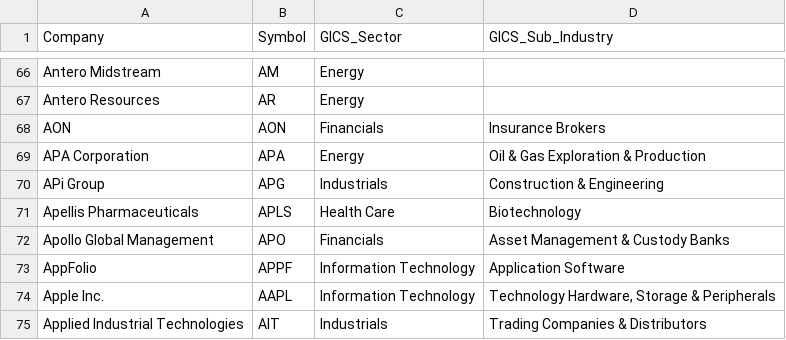
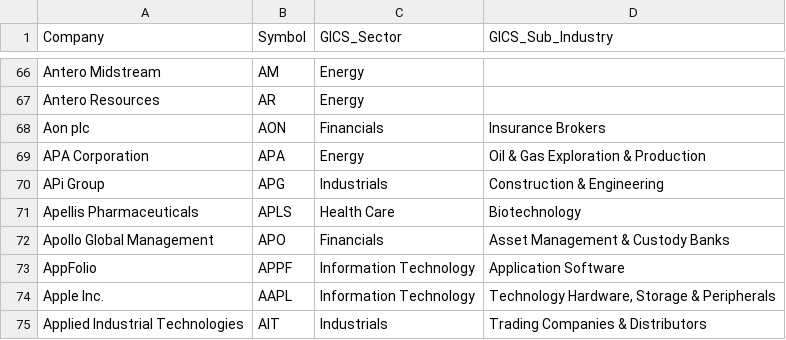
Before and after one commit to Gary-Strauss/Russel_1000_Index_Constituents, a CSV file: data/russell1000_constituents.csv, drawn as a sheet; only a part is shown, gaps mark what is left out; the diff covers the shown part only.

```diff
--- a/data/russell1000_constituents.csv
+++ b/data/russell1000_constituents.csv
@@ -67,3 +67,3 @@ Antero Midstream,AM,Energy,
 Antero Resources,AR,Energy,
-AON,AON,Financials,Insurance Brokers
+Aon plc,AON,Financials,Insurance Brokers
 APA Corporation,APA,Energy,Oil & Gas Exploration & Production
```
Also changed, not shown: 3 added rows and 2 removed rows elsewhere in this file, 1 other file.
